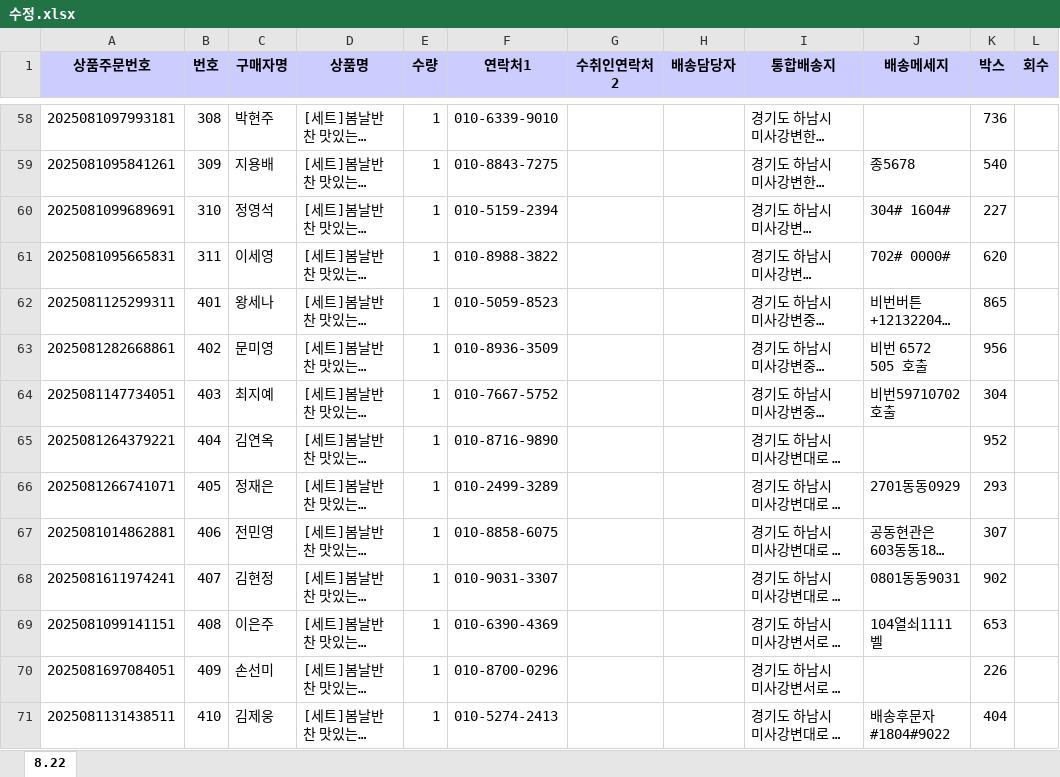
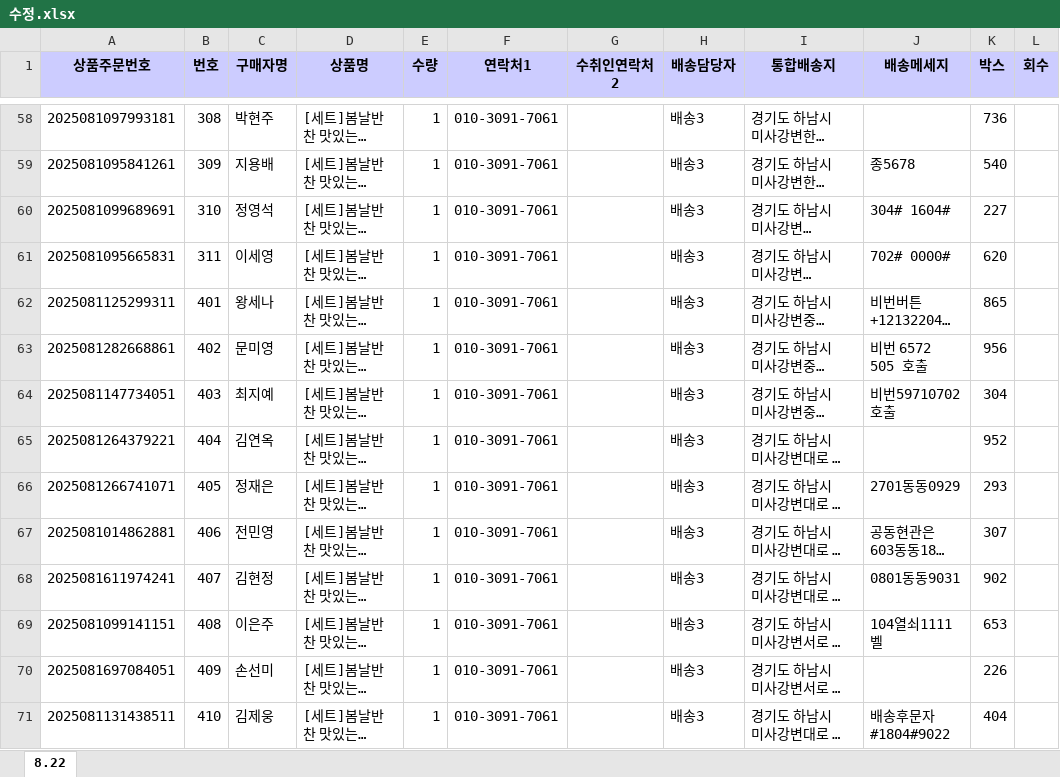
Before and after one commit to coreanq/deliver_mgmt, an Excel workbook: docs/수정.xlsx, sheet 8.22, drawn as a sheet; only a part is shown, gaps mark what is left out; long unchanged cells end in …; values as stored, in another font and other column widths than the file's, no borders; the diff covers the shown part only; the diff names each change by its address in the sheet, - before the commit and + after, or states it on an @@ line.

```diff
--- a/docs/수정.xlsx (sheet 8.22)
+++ b/docs/수정.xlsx (sheet 8.22)
-F58 (연락처1): 010-6339-9010
+F58 (연락처1): 010-3091-7061
-H58:H71 (배송담당자): (empty)
+H58:H71 (배송담당자): 배송3
-F59 (연락처1): 010-8843-7275
+F59 (연락처1): 010-3091-7061
-F60 (연락처1): 010-5159-2394
+F60 (연락처1): 010-3091-7061
-F61 (연락처1): 010-8988-3822
+F61 (연락처1): 010-3091-7061
-F62 (연락처1): 010-5059-8523
+F62 (연락처1): 010-3091-7061
-F63 (연락처1): 010-8936-3509
+F63 (연락처1): 010-3091-7061
-F64 (연락처1): 010-7667-5752
+F64 (연락처1): 010-3091-7061
-F65 (연락처1): 010-8716-9890
+F65 (연락처1): 010-3091-7061
-F66 (연락처1): 010-2499-3289
+F66 (연락처1): 010-3091-7061
-F67 (연락처1): 010-8858-6075
+F67 (연락처1): 010-3091-7061
-F68 (연락처1): 010-9031-3307
+F68 (연락처1): 010-3091-7061
-F69 (연락처1): 010-6390-4369
+F69 (연락처1): 010-3091-7061
-F70 (연락처1): 010-8700-0296
+F70 (연락처1): 010-3091-7061
-F71 (연락처1): 010-5274-2413
+F71 (연락처1): 010-3091-7061
```
Also changed, not shown: 23 added rows, 141 edited cells and cell formats elsewhere in this sheet, 1 other file.
